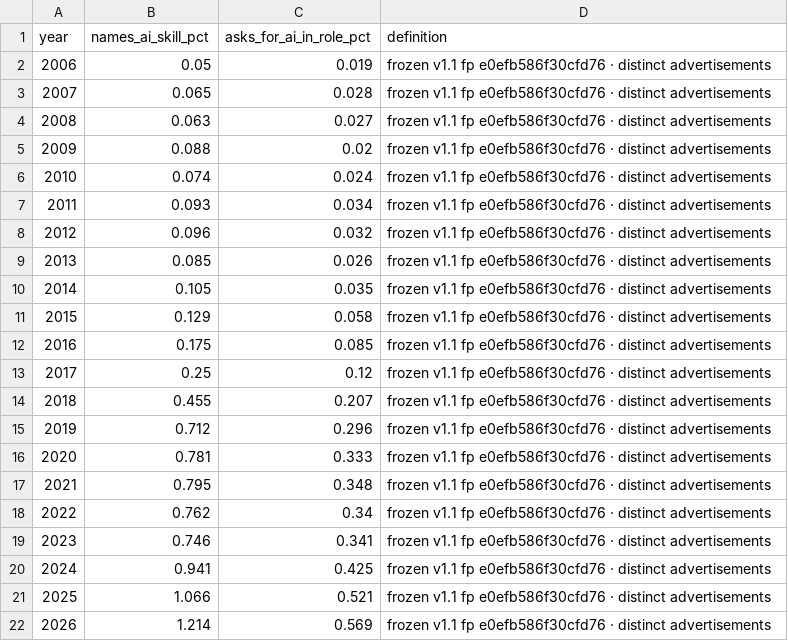
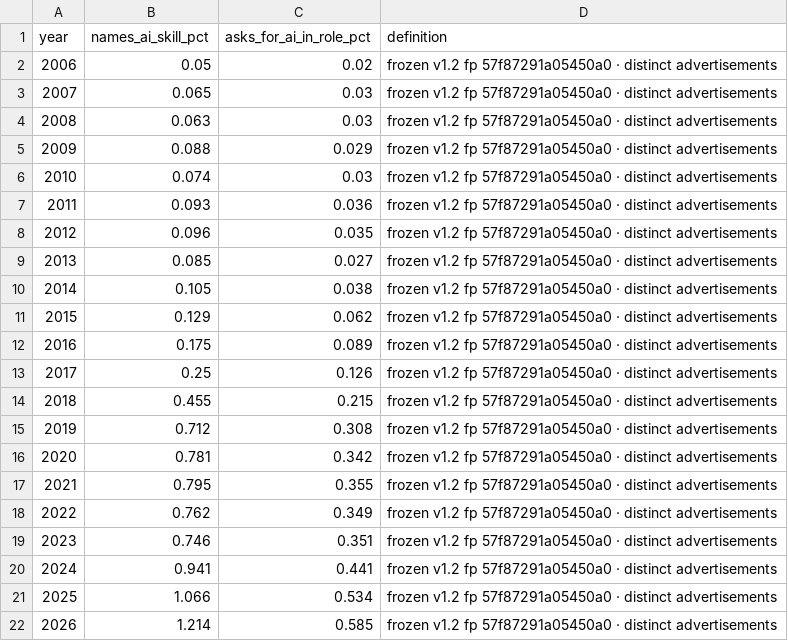
Before and after one commit to ai-econ-lab/ai-econ-lab.github.io, a CSV file: docs/assets/data/ai_in_demand_trend.csv, drawn as a sheet.

```diff
--- a/docs/assets/data/ai_in_demand_trend.csv
+++ b/docs/assets/data/ai_in_demand_trend.csv
@@ -1,22 +1,22 @@
 year,names_ai_skill_pct,asks_for_ai_in_role_pct,definition
-2006,0.05,0.019,frozen v1.1 fp e0efb586f30cfd76 · distinct advertisements
-2007,0.065,0.028,frozen v1.1 fp e0efb586f30cfd76 · distinct advertisements
-2008,0.063,0.027,frozen v1.1 fp e0efb586f30cfd76 · distinct advertisements
-2009,0.088,0.02,frozen v1.1 fp e0efb586f30cfd76 · distinct advertisements
-2010,0.074,0.024,frozen v1.1 fp e0efb586f30cfd76 · distinct advertisements
-2011,0.093,0.034,frozen v1.1 fp e0efb586f30cfd76 · distinct advertisements
-2012,0.096,0.032,frozen v1.1 fp e0efb586f30cfd76 · distinct advertisements
-2013,0.085,0.026,frozen v1.1 fp e0efb586f30cfd76 · distinct advertisements
-2014,0.105,0.035,frozen v1.1 fp e0efb586f30cfd76 · distinct advertisements
-2015,0.129,0.058,frozen v1.1 fp e0efb586f30cfd76 · distinct advertisements
-2016,0.175,0.085,frozen v1.1 fp e0efb586f30cfd76 · distinct advertisements
-2017,0.25,0.12,frozen v1.1 fp e0efb586f30cfd76 · distinct advertisements
-2018,0.455,0.207,frozen v1.1 fp e0efb586f30cfd76 · distinct advertisements
-2019,0.712,0.296,frozen v1.1 fp e0efb586f30cfd76 · distinct advertisements
-2020,0.781,0.333,frozen v1.1 fp e0efb586f30cfd76 · distinct advertisements
-2021,0.795,0.348,frozen v1.1 fp e0efb586f30cfd76 · distinct advertisements
-2022,0.762,0.34,frozen v1.1 fp e0efb586f30cfd76 · distinct advertisements
-2023,0.746,0.341,frozen v1.1 fp e0efb586f30cfd76 · distinct advertisements
-2024,0.941,0.425,frozen v1.1 fp e0efb586f30cfd76 · distinct advertisements
-2025,1.066,0.521,frozen v1.1 fp e0efb586f30cfd76 · distinct advertisements
-2026,1.214,0.569,frozen v1.1 fp e0efb586f30cfd76 · distinct advertisements
+2006,0.05,0.02,frozen v1.2 fp 57f87291a05450a0 · distinct advertisements
+2007,0.065,0.03,frozen v1.2 fp 57f87291a05450a0 · distinct advertisements
+2008,0.063,0.03,frozen v1.2 fp 57f87291a05450a0 · distinct advertisements
+2009,0.088,0.029,frozen v1.2 fp 57f87291a05450a0 · distinct advertisements
+2010,0.074,0.03,frozen v1.2 fp 57f87291a05450a0 · distinct advertisements
+2011,0.093,0.036,frozen v1.2 fp 57f87291a05450a0 · distinct advertisements
+2012,0.096,0.035,frozen v1.2 fp 57f87291a05450a0 · distinct advertisements
+2013,0.085,0.027,frozen v1.2 fp 57f87291a05450a0 · distinct advertisements
+2014,0.105,0.038,frozen v1.2 fp 57f87291a05450a0 · distinct advertisements
+2015,0.129,0.062,frozen v1.2 fp 57f87291a05450a0 · distinct advertisements
+2016,0.175,0.089,frozen v1.2 fp 57f87291a05450a0 · distinct advertisements
+2017,0.25,0.126,frozen v1.2 fp 57f87291a05450a0 · distinct advertisements
+2018,0.455,0.215,frozen v1.2 fp 57f87291a05450a0 · distinct advertisements
+2019,0.712,0.308,frozen v1.2 fp 57f87291a05450a0 · distinct advertisements
+2020,0.781,0.342,frozen v1.2 fp 57f87291a05450a0 · distinct advertisements
+2021,0.795,0.355,frozen v1.2 fp 57f87291a05450a0 · distinct advertisements
+2022,0.762,0.349,frozen v1.2 fp 57f87291a05450a0 · distinct advertisements
+2023,0.746,0.351,frozen v1.2 fp 57f87291a05450a0 · distinct advertisements
+2024,0.941,0.441,frozen v1.2 fp 57f87291a05450a0 · distinct advertisements
+2025,1.066,0.534,frozen v1.2 fp 57f87291a05450a0 · distinct advertisements
+2026,1.214,0.585,frozen v1.2 fp 57f87291a05450a0 · distinct advertisements
```
Also changed, not shown: docs/assets/data/occupations_ai_demand.csv, 19 other files.
